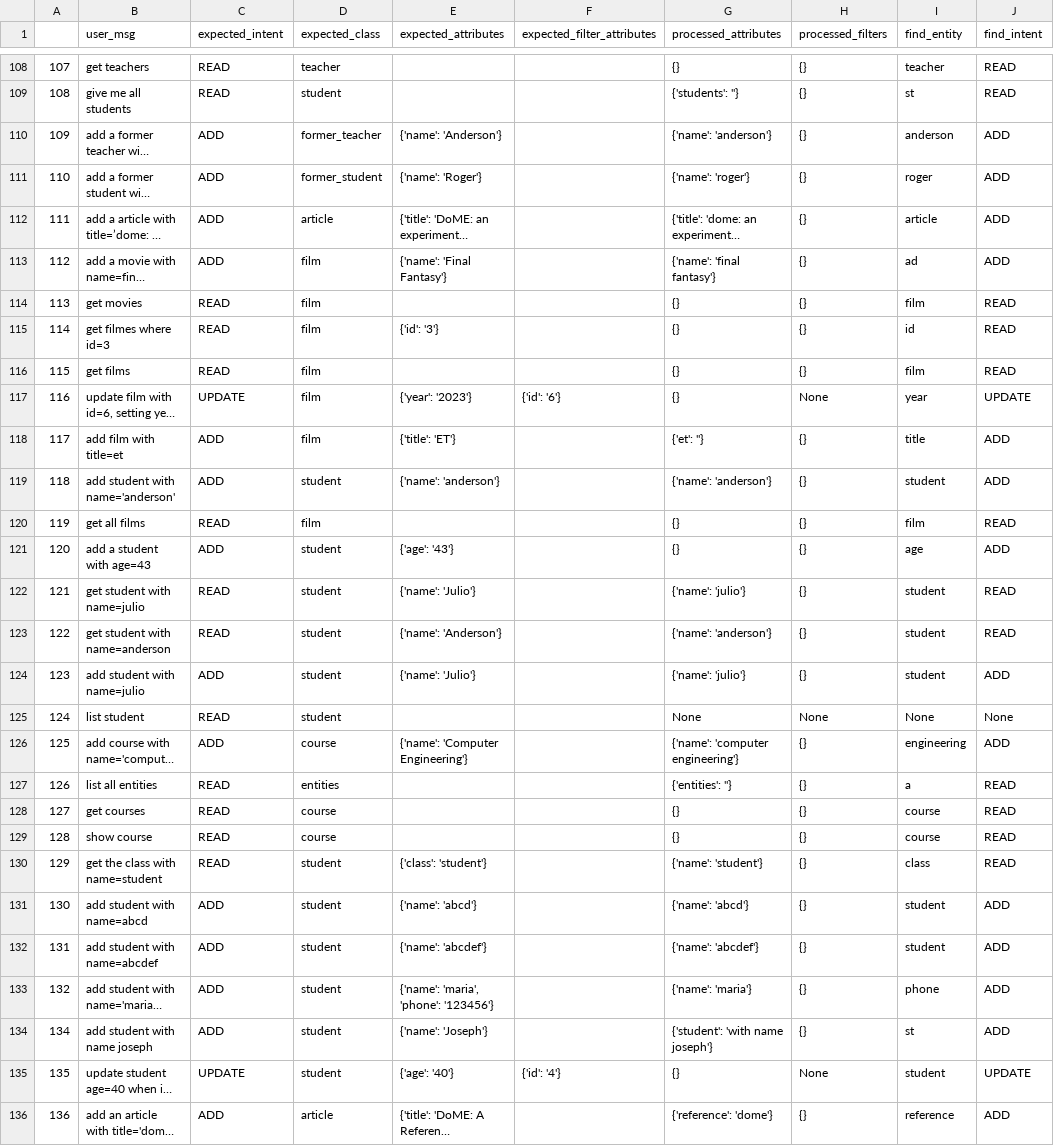
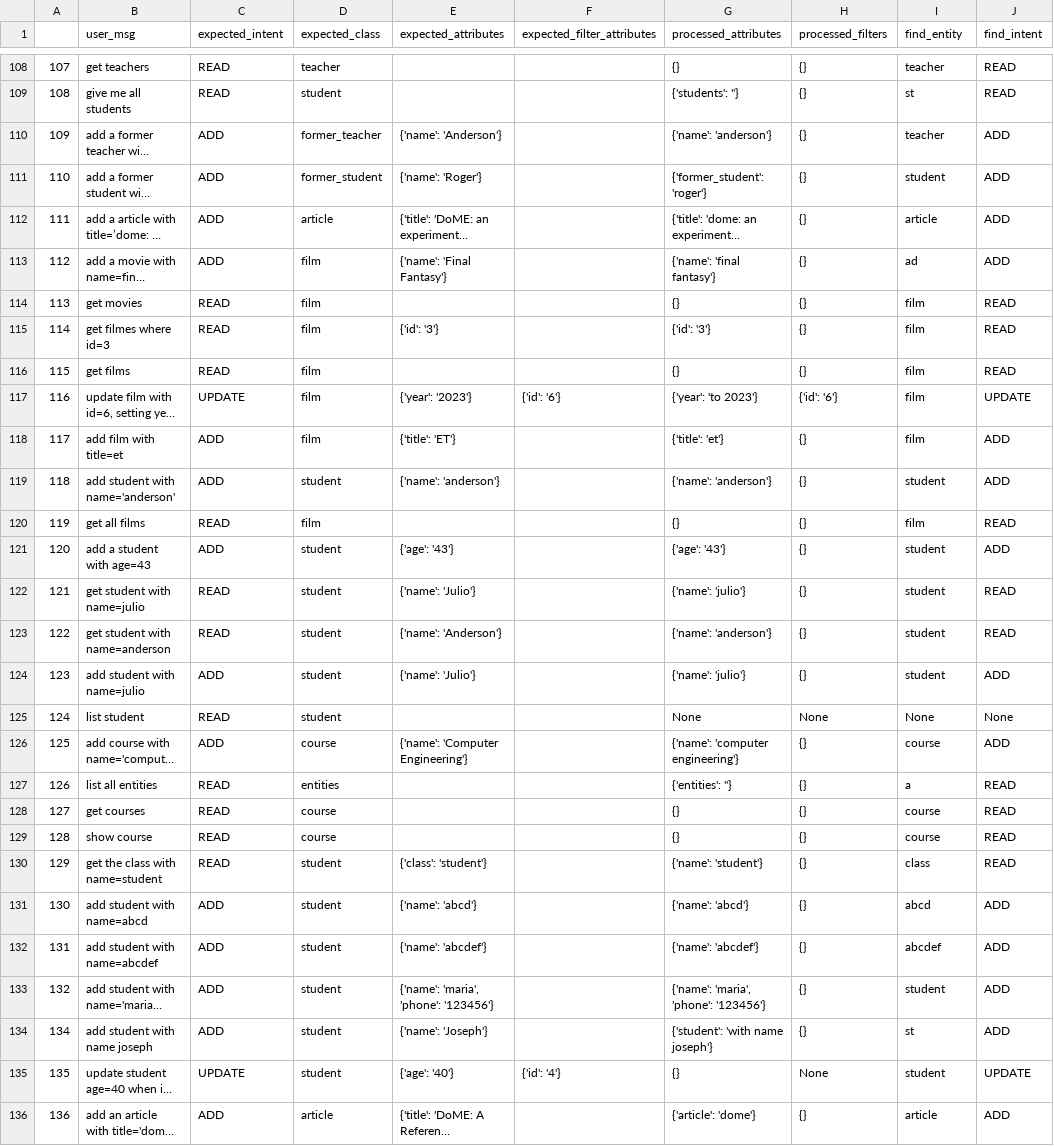
Before and after one commit to gesad-science/dome_tests, a CSV file: new_tests.csv (was tests_flan.csv), drawn as a sheet; only a part is shown, gaps mark what is left out; long unchanged cells end in …; the diff covers the shown part only; the diff names each change by its address in the sheet, - before the commit and + after, or states it on an @@ line.

```diff
--- a/tests_flan.csv
+++ b/new_tests.csv
-I110 (find_entity): anderson
+I110 (find_entity): teacher
-G111 (processed_attributes): {'name': 'roger'}
+G111 (processed_attributes): {'former_student': 'roger'}
-I111 (find_entity): roger
+I111 (find_entity): student
-G115 (processed_attributes): {}
+G115 (processed_attributes): {'id': '3'}
-I115 (find_entity): id
+I115 (find_entity): film
-G117 (processed_attributes): {}
+G117 (processed_attributes): {'year': 'to 2023'}
-H117 (processed_filters): None
+H117 (processed_filters): {'id': '6'}
-I117 (find_entity): year
+I117 (find_entity): film
-G118 (processed_attributes): {'et': ''}
+G118 (processed_attributes): {'title': 'et'}
-I118 (find_entity): title
+I118 (find_entity): film
-G121 (processed_attributes): {}
+G121 (processed_attributes): {'age': '43'}
-I121 (find_entity): age
+I121 (find_entity): student
-I126 (find_entity): engineering
+I126 (find_entity): course
-I131 (find_entity): student
+I131 (find_entity): abcd
-I132 (find_entity): student
+I132 (find_entity): abcdef
-G133 (processed_attributes): {'name': 'maria'}
+G133 (processed_attributes): {'name': 'maria', 'phone': '123456'}
-I133 (find_entity): phone
+I133 (find_entity): student
-G136 (processed_attributes): {'reference': 'dome'}
+G136 (processed_attributes): {'article': 'dome'}
-I136 (find_entity): reference
+I136 (find_entity): article
```
Also changed, not shown: 178 edited cells elsewhere in this file, 4 other files.
